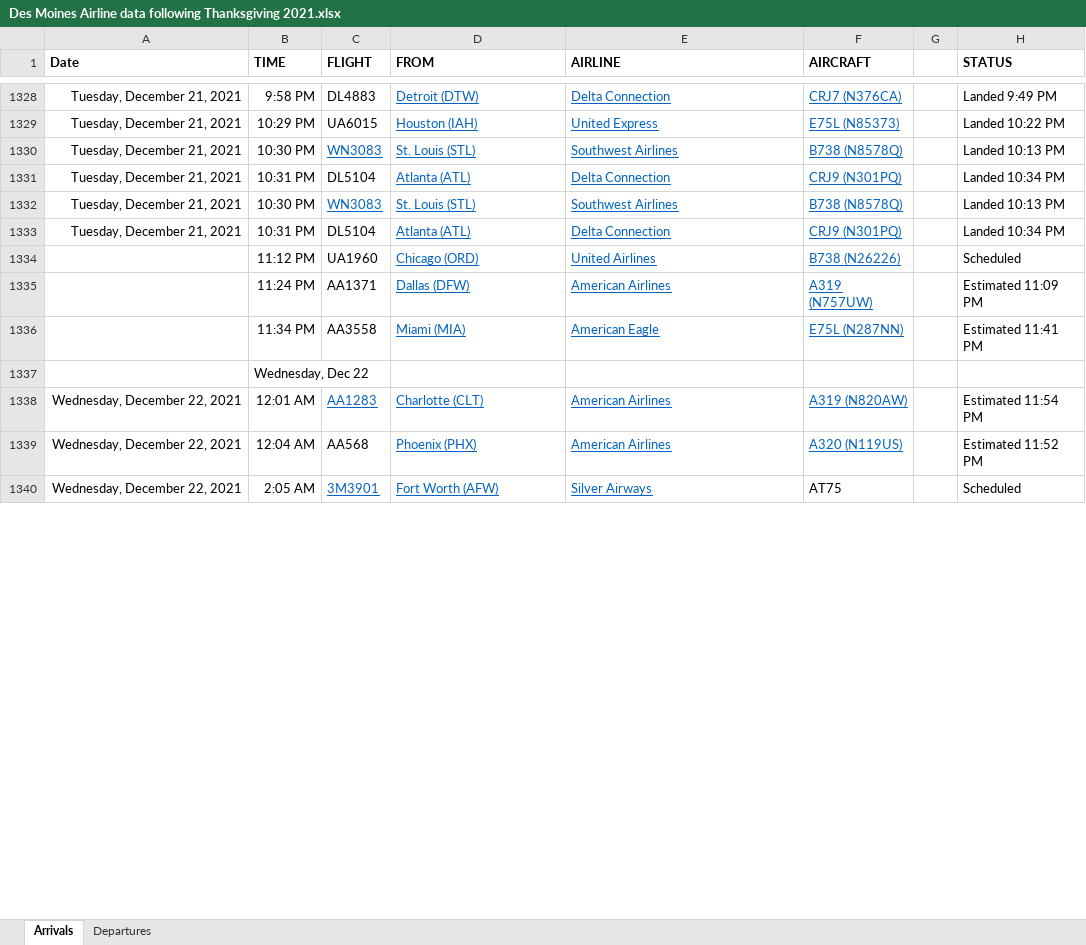
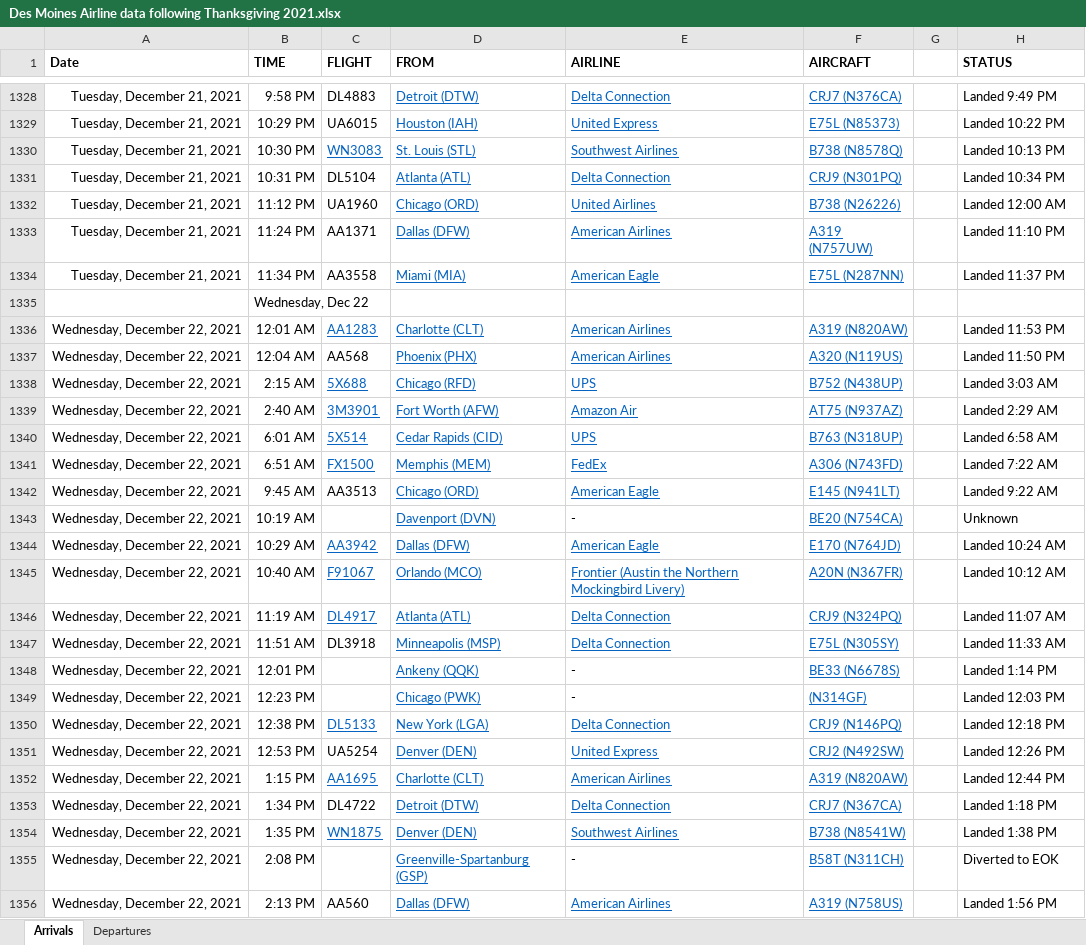
Before and after one commit to profSeeger/LVM-Code, an Excel workbook: codeLibrary/R/R/airlineData/Des Moines Airline data following Thanksgiving 2021.xlsx, sheet Arrivals, drawn as a sheet; only a part is shown, gaps mark what is left out; values as stored, in another font and other column widths than the file's, no borders; removed rows and columns are numbered as before the commit, all else as after; the diff covers the shown part only; the diff names each change by its address in the sheet, - before the commit and + after, or states it on an @@ line.

Commit message:
Update Des Moines Airline data following Thanksgiving 2021.xlsx

```diff
--- a/codeLibrary/R/R/airlineData/Des Moines Airline data following Thanksgiving 2021.xlsx (sheet Arrivals)
+++ b/codeLibrary/R/R/airlineData/Des Moines Airline data following Thanksgiving 2021.xlsx (sheet Arrivals)
-row 1332: Tuesday, December 21, 2021 | 10:30 PM | WN3083 | St. Louis (STL) | Southwest Airlines | B738 (N8578Q) |  | Landed 10:13 PM
-row 1333: Tuesday, December 21, 2021 | 10:31 PM | DL5104 | Atlanta (ATL) | Delta Connection | CRJ9 (N301PQ) |  | Landed 10:34 PM
-A1332:A1334 (Date): (empty)
+A1332:A1334 (Date): Tuesday, December 21, 2021
-H1332 (STATUS): Scheduled
+H1332 (STATUS): Landed 12:00 AM
-H1333 (STATUS): Estimated 11:09 PM
+H1333 (STATUS): Landed 11:10 PM
-H1334 (STATUS): Estimated 11:41 PM
+H1334 (STATUS): Landed 11:37 PM
-H1336 (STATUS): Estimated 11:54 PM
+H1336 (STATUS): Landed 11:53 PM
-H1337 (STATUS): Estimated 11:52 PM
+H1337 (STATUS): Landed 11:50 PM
+row 1338: Wednesday, December 22, 2021 | 2:15 AM | 5X688 | Chicago (RFD) | UPS | B752 (N438UP) |  | Landed 3:03 AM
-B1339 (TIME): 2:05 AM
+B1339 (TIME): 2:40 AM
-E1339 (AIRLINE): Silver Airways
+E1339 (AIRLINE): Amazon Air
-F1339 (AIRCRAFT): AT75
+F1339 (AIRCRAFT): AT75 (N937AZ)
@@ F1339 underline: off → on, text colour: black → #0563C1 @@
-H1339 (STATUS): Scheduled
+H1339 (STATUS): Landed 2:29 AM
+row 1340: Wednesday, December 22, 2021 | 6:01 AM | 5X514 | Cedar Rapids (CID) | UPS | B763 (N318UP) |  | Landed 6:58 AM
+row 1341: Wednesday, December 22, 2021 | 6:51 AM | FX1500 | Memphis (MEM) | FedEx | A306 (N743FD) |  | Landed 7:22 AM
+row 1342: Wednesday, December 22, 2021 | 9:45 AM | AA3513 | Chicago (ORD) | American Eagle | E145 (N941LT) |  | Landed 9:22 AM
+row 1343: Wednesday, December 22, 2021 | 10:19 AM |  | Davenport (DVN) | - | BE20 (N754CA) |  | Unknown
+row 1344: Wednesday, December 22, 2021 | 10:29 AM | AA3942 | Dallas (DFW) | American Eagle | E170 (N764JD) |  | Landed 10:24 AM
+row 1345: Wednesday, December 22, 2021 | 10:40 AM | F91067 | Orlando (MCO) | Frontier (Austin the Northern Mockingbird Livery) | A20N (N367FR) |  | Landed 10:12 AM
+row 1346: Wednesday, December 22, 2021 | 11:19 AM | DL4917 | Atlanta (ATL) | Delta Connection | CRJ9 (N324PQ) |  | Landed 11:07 AM
+row 1347: Wednesday, December 22, 2021 | 11:51 AM | DL3918 | Minneapolis (MSP) | Delta Connection | E75L (N305SY) |  | Landed 11:33 AM
+row 1348: Wednesday, December 22, 2021 | 12:01 PM |  | Ankeny (QQK) | - | BE33 (N6678S) |  | Landed 1:14 PM
+row 1349: Wednesday, December 22, 2021 | 12:23 PM |  | Chicago (PWK) | - | (N314GF) |  | Landed 12:03 PM
+row 1350: Wednesday, December 22, 2021 | 12:38 PM | DL5133 | New York (LGA) | Delta Connection | CRJ9 (N146PQ) |  | Landed 12:18 PM
+row 1351: Wednesday, December 22, 2021 | 12:53 PM | UA5254 | Denver (DEN) | United Express | CRJ2 (N492SW) |  | Landed 12:26 PM
+row 1352: Wednesday, December 22, 2021 | 1:15 PM | AA1695 | Charlotte (CLT) | American Airlines | A319 (N820AW) |  | Landed 12:44 PM
+row 1353: Wednesday, December 22, 2021 | 1:34 PM | DL4722 | Detroit (DTW) | Delta Connection | CRJ7 (N367CA) |  | Landed 1:18 PM
+row 1354: Wednesday, December 22, 2021 | 1:35 PM | WN1875 | Denver (DEN) | Southwest Airlines | B738 (N8541W) |  | Landed 1:38 PM
+row 1355: Wednesday, December 22, 2021 | 2:08 PM |  | Greenville-Spartanburg (GSP) | - | B58T (N311CH) |  | Diverted to EOK
+row 1356: Wednesday, December 22, 2021 | 2:13 PM | AA560 | Dallas (DFW) | American Airlines | A319 (N758US) |  | Landed 1:56 PM
```
Also changed, not shown: 63 added rows, 11 removed rows and 44 edited cells elsewhere in this sheet, sheet Departures.
